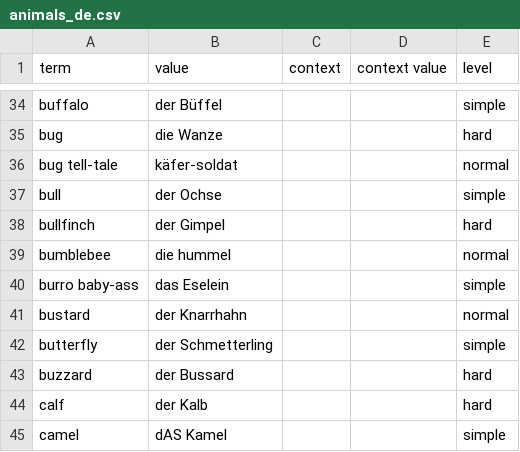
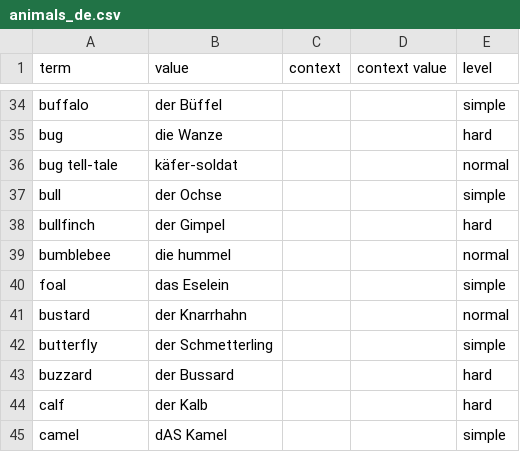
Before and after one commit to nmb10/sorat_translations, a CSV file: main/de/animals_de.csv, drawn as a sheet; only a part is shown, gaps mark what is left out.

Commit message:
foal renamed.

```diff
--- a/main/de/animals_de.csv
+++ b/main/de/animals_de.csv
@@ -39,3 +39,3 @@ bullfinch,der Gimpel,,,hard
 bumblebee,die hummel,,,normal
-burro baby-ass,das Eselein,,,simple
+foal,das Eselein,,,simple
 bustard,der Knarrhahn,,,normal
```
Also changed, not shown: main/dig/animals_dig.csv, main/en/animals_en.csv, 3 other files.
